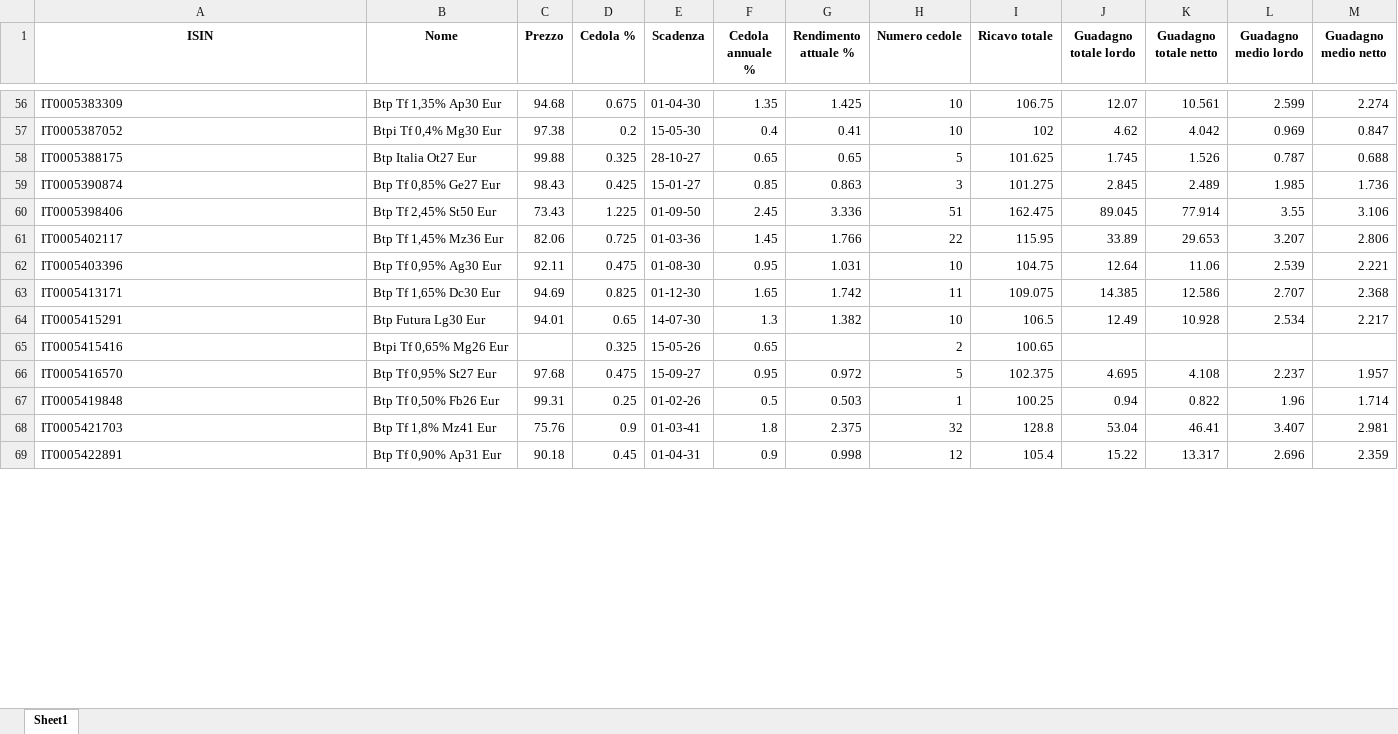
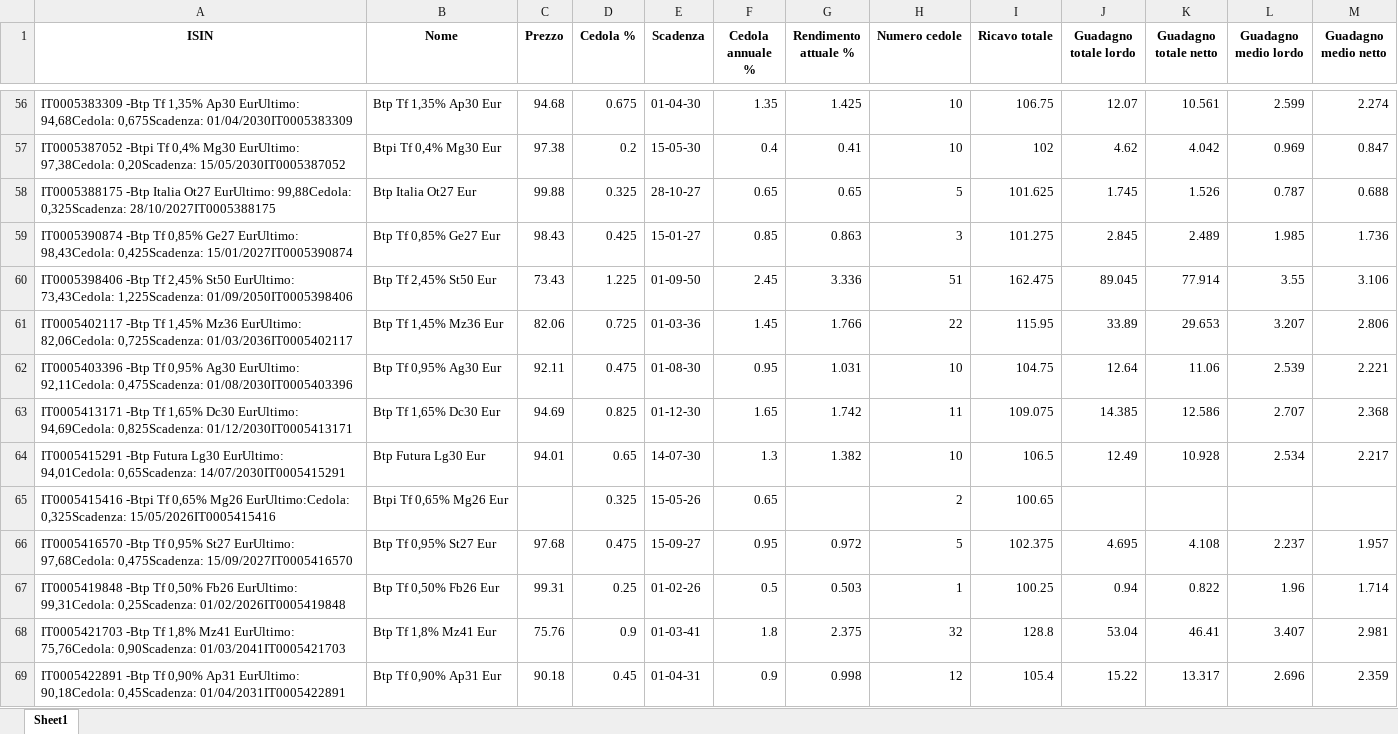
Before and after one commit to DonatelloPuliatti/redazionefatture, an Excel workbook: btp_dati.xlsx, sheet Sheet1, drawn as a sheet; only a part is shown, gaps mark what is left out; values as stored, in another font and other column widths than the file's, no borders; the diff covers the shown part only; the diff names each change by its address in the sheet, - before the commit and + after, or states it on an @@ line.

```diff
--- a/btp_dati.xlsx (sheet Sheet1)
+++ b/btp_dati.xlsx (sheet Sheet1)
-A56 (ISIN): IT0005383309
+A56 (ISIN): IT0005383309 -Btp Tf 1,35% Ap30 EurUltimo: 94,68Cedola: 0,675Scadenza: 01/04/2030IT0005383309
-A57 (ISIN): IT0005387052
+A57 (ISIN): IT0005387052 -Btpi Tf 0,4% Mg30 EurUltimo: 97,38Cedola: 0,20Scadenza: 15/05/2030IT0005387052
-A58 (ISIN): IT0005388175
+A58 (ISIN): IT0005388175 -Btp Italia Ot27 EurUltimo: 99,88Cedola: 0,325Scadenza: 28/10/2027IT0005388175
-A59 (ISIN): IT0005390874
+A59 (ISIN): IT0005390874 -Btp Tf 0,85% Ge27 EurUltimo: 98,43Cedola: 0,425Scadenza: 15/01/2027IT0005390874
-A60 (ISIN): IT0005398406
+A60 (ISIN): IT0005398406 -Btp Tf 2,45% St50 EurUltimo: 73,43Cedola: 1,225Scadenza: 01/09/2050IT0005398406
-A61 (ISIN): IT0005402117
+A61 (ISIN): IT0005402117 -Btp Tf 1,45% Mz36 EurUltimo: 82,06Cedola: 0,725Scadenza: 01/03/2036IT0005402117
-A62 (ISIN): IT0005403396
+A62 (ISIN): IT0005403396 -Btp Tf 0,95% Ag30 EurUltimo: 92,11Cedola: 0,475Scadenza: 01/08/2030IT0005403396
-A63 (ISIN): IT0005413171
+A63 (ISIN): IT0005413171 -Btp Tf 1,65% Dc30 EurUltimo: 94,69Cedola: 0,825Scadenza: 01/12/2030IT0005413171
-A64 (ISIN): IT0005415291
+A64 (ISIN): IT0005415291 -Btp Futura Lg30 EurUltimo: 94,01Cedola: 0,65Scadenza: 14/07/2030IT0005415291
-A65 (ISIN): IT0005415416
+A65 (ISIN): IT0005415416 -Btpi Tf 0,65% Mg26 EurUltimo:Cedola: 0,325Scadenza: 15/05/2026IT0005415416
-A66 (ISIN): IT0005416570
+A66 (ISIN): IT0005416570 -Btp Tf 0,95% St27 EurUltimo: 97,68Cedola: 0,475Scadenza: 15/09/2027IT0005416570
-A67 (ISIN): IT0005419848
+A67 (ISIN): IT0005419848 -Btp Tf 0,50% Fb26 EurUltimo: 99,31Cedola: 0,25Scadenza: 01/02/2026IT0005419848
-A68 (ISIN): IT0005421703
+A68 (ISIN): IT0005421703 -Btp Tf 1,8% Mz41 EurUltimo: 75,76Cedola: 0,90Scadenza: 01/03/2041IT0005421703
-A69 (ISIN): IT0005422891
+A69 (ISIN): IT0005422891 -Btp Tf 0,90% Ap31 EurUltimo: 90,18Cedola: 0,45Scadenza: 01/04/2031IT0005422891
```
Also changed, not shown: 145 edited cells elsewhere in this sheet, 3 other files.
